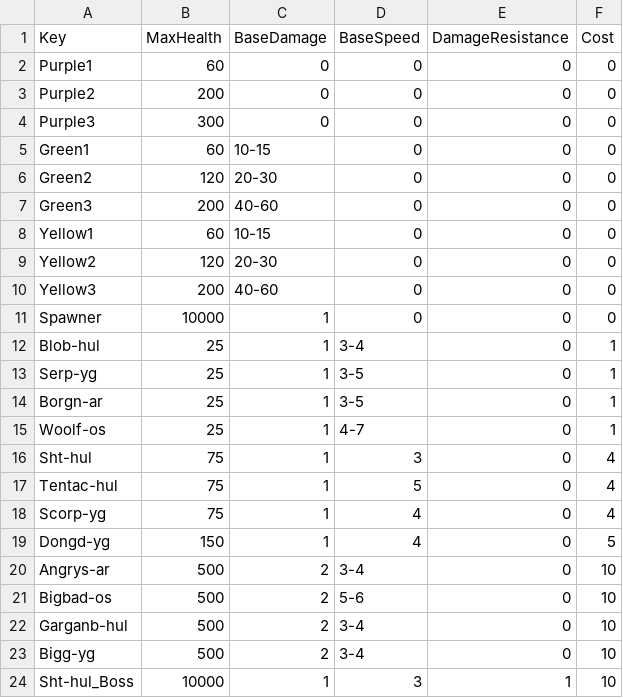
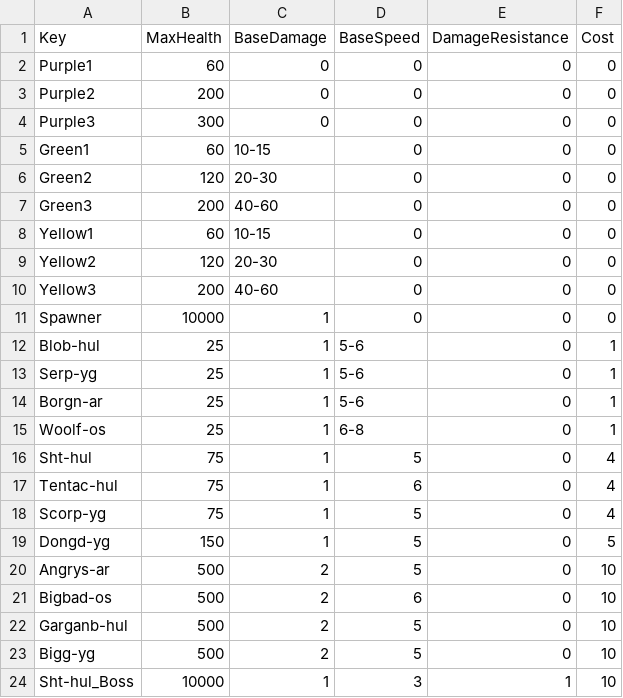
Before and after one commit to XavierClavel/SpaceSurvivorOrbital, a CSV file: Assets/Data/ObjectData.csv, drawn as a sheet.

```diff
--- a/Assets/Data/ObjectData.csv
+++ b/Assets/Data/ObjectData.csv
@@ -11,14 +11,14 @@ Yellow3;200;40-60;0;0;0
 Spawner;10000;1;0;0;0
-Blob-hul;25;1;3-4;0;1
-Serp-yg;25;1;3-5;0;1
-Borgn-ar;25;1;3-5;0;1
-Woolf-os;25;1;4-7;0;1
-Sht-hul;75;1;3;0;4
-Tentac-hul;75;1;5;0;4
-Scorp-yg;75;1;4;0;4
-Dongd-yg;150;1;4;0;5
-Angrys-ar;500;2;3-4;0;10
-Bigbad-os;500;2;5-6;0;10
-Garganb-hul;500;2;3-4;0;10
-Bigg-yg;500;2;3-4;0;10
+Blob-hul;25;1;5-6;0;1
+Serp-yg;25;1;5-6;0;1
+Borgn-ar;25;1;5-6;0;1
+Woolf-os;25;1;6-8;0;1
+Sht-hul;75;1;5;0;4
+Tentac-hul;75;1;6;0;4
+Scorp-yg;75;1;5;0;4
+Dongd-yg;150;1;5;0;5
+Angrys-ar;500;2;5;0;10
+Bigbad-os;500;2;6;0;10
+Garganb-hul;500;2;5;0;10
+Bigg-yg;500;2;5;0;10
 Sht-hul_Boss;10000;1;3;1;10
```
Also changed, not shown: Assets/Data/PowerData.csv, Assets/Data/Upgrades/Powers.csv, 20 other files.
